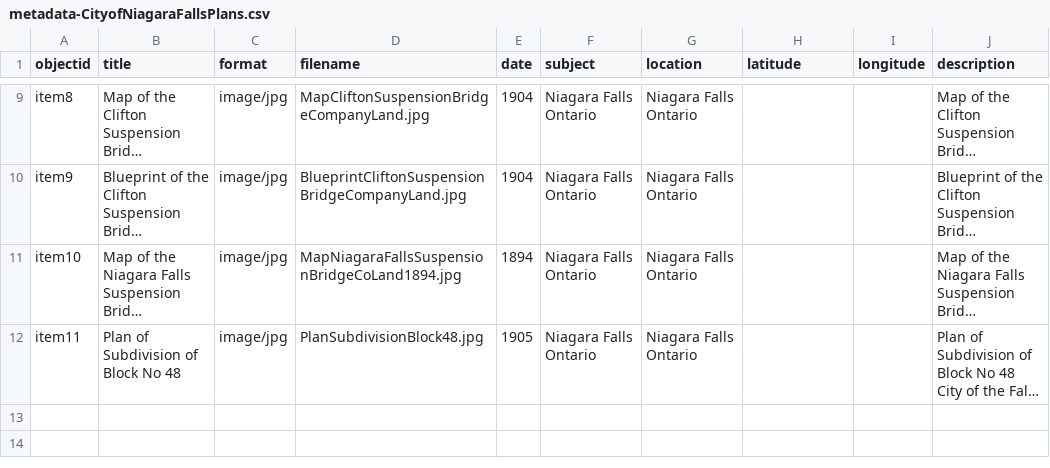
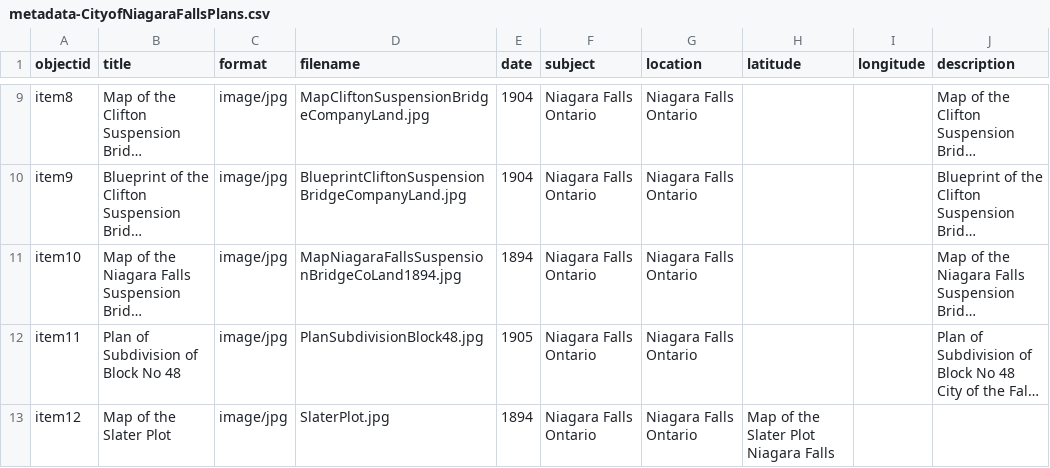
Before and after one commit to chantalcameron/City-of-Niagara-Falls-Plans, a CSV file: _data/metadata-CityofNiagaraFallsPlans.csv, drawn as a sheet; only a part is shown, gaps mark what is left out; long unchanged cells end in …; the diff names each change by its address in the sheet, - before the commit and + after, or states it on an @@ line.

Commit message:
Update metadata-CityofNiagaraFallsPlans.csv

```diff
--- a/_data/metadata-CityofNiagaraFallsPlans.csv
+++ b/_data/metadata-CityofNiagaraFallsPlans.csv
+row 13: item12 | Map of the Slater Plot | image/jpg | SlaterPlot.jpg | 1894 | Niagara Falls Ontario | Niagara Falls Ontario | Map of the Slater Plot Niagara Falls
```
